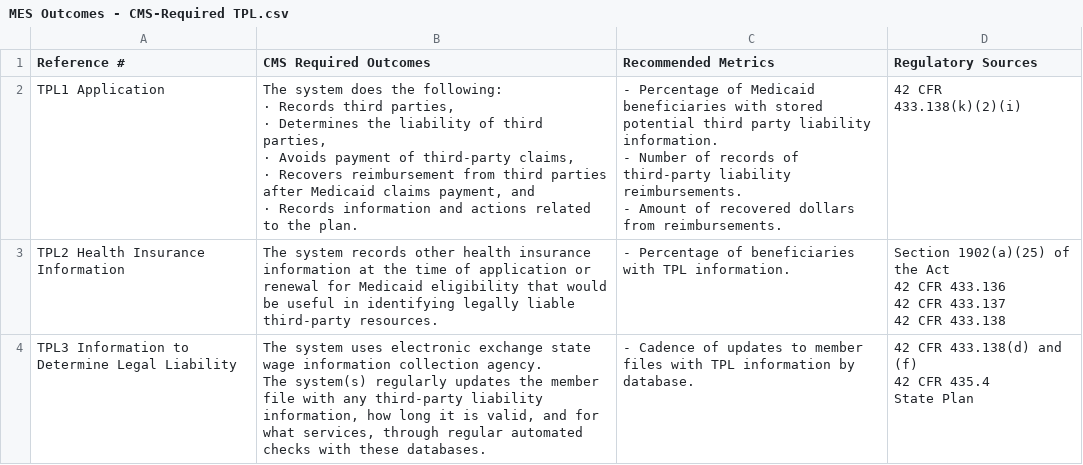
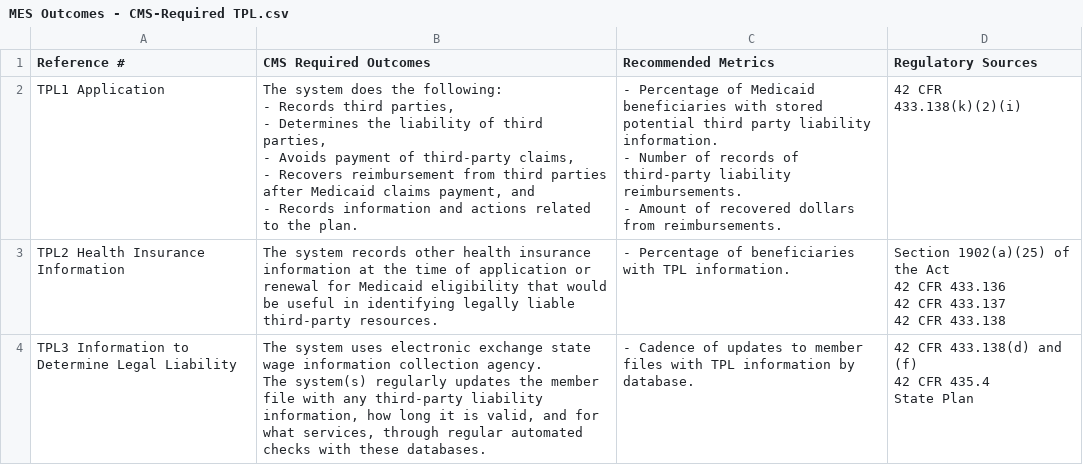
Before and after one commit to CMSgov/CMCS-DSG-DSS-Certification-Staging, a CSV file: _data/MES Outcomes - CMS-Required TPL.csv, drawn as a sheet; only a part is shown; ↵ is a line break in a cell; the diff names each change by its address in the sheet, - before the commit and + after, or states it on an @@ line.

```diff
--- a/_data/MES Outcomes - CMS-Required TPL.csv
+++ b/_data/MES Outcomes - CMS-Required TPL.csv
-B2 (CMS Required Outcomes): …the following: ↵ · Records third parties, ↵ · Determines the liability of third parties, ↵ · Avoids payment of third-party claims, ↵ · Recovers reimbursement from third parties after Medicaid claims payment, and ↵ · Records information…
+B2 (CMS Required Outcomes): …the following: ↵ - Records third parties, ↵ - Determines the liability of third parties, ↵ - Avoids payment of third-party claims, ↵ - Recovers reimbursement from third parties after Medicaid claims payment, and ↵ - Records information…
```
Also changed, not shown: _data/MES Outcomes - CMS-Required Member Management.csv, _data/MES Outcomes - CMS-Required PBM.csv, 3 other files.
